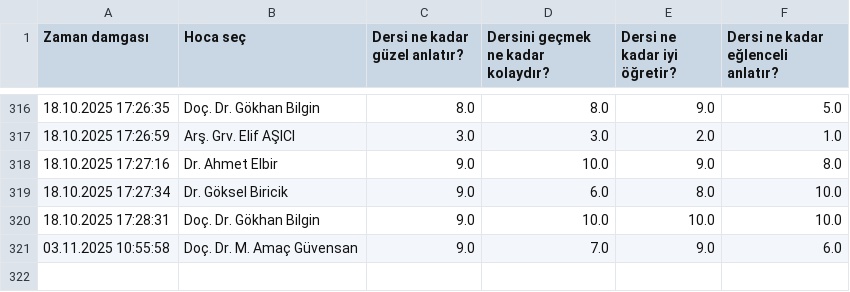
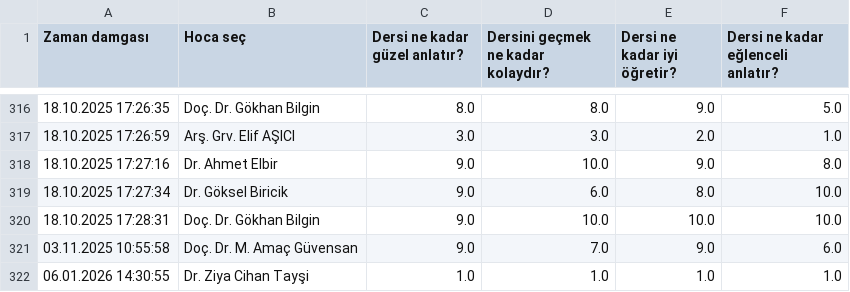
Before and after one commit to baselkelziye/YTU_Bilgisayar_Muhendisligi_Arsiv, a CSV file: readme_olustur/HOCALAR_YILDIZLARI_DOSYASI.csv, drawn as a sheet; only a part is shown, gaps mark what is left out.

```diff
--- a/readme_olustur/HOCALAR_YILDIZLARI_DOSYASI.csv
+++ b/readme_olustur/HOCALAR_YILDIZLARI_DOSYASI.csv
@@ -321 +321,2 @@ Zaman damgası,Hoca seç,Dersi ne kadar güzel anlatır?,Dersini geçmek ne kada
 03.11.2025 10:55:58,Doç. Dr. M. Amaç Güvensan,9.0,7.0,9.0,6.0
+06.01.2026 14:30:55,Dr. Ziya Cihan Tayşi,1.0,1.0,1.0,1.0
```
Also changed, not shown: readme_olustur/HOCALAR_YORUMLARI_DOSYASI.csv, 3 other files.
